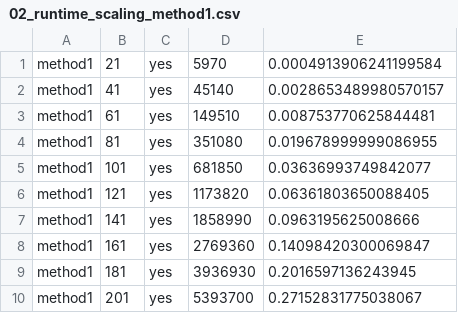
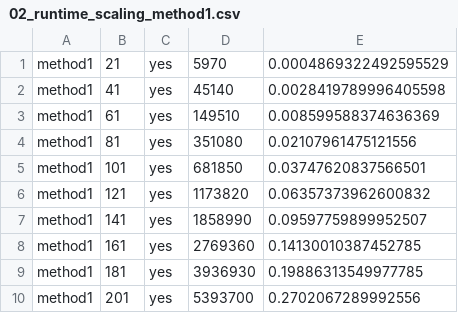
Before and after one commit to TikiTakaTerror/algosumu, a CSV file: step3/linear/experiments/results/02_runtime_scaling_method1.csv, drawn as a sheet.

```diff
--- a/step3/linear/experiments/results/02_runtime_scaling_method1.csv
+++ b/step3/linear/experiments/results/02_runtime_scaling_method1.csv
@@ -1,10 +1,10 @@
-method1,21,yes,5970,0.0004913906241199584
-method1,41,yes,45140,0.0028653489980570157
-method1,61,yes,149510,0.008753770625844481
-method1,81,yes,351080,0.019678999999086955
-method1,101,yes,681850,0.03636993749842077
-method1,121,yes,1173820,0.06361803650088405
-method1,141,yes,1858990,0.0963195625008666
-method1,161,yes,2769360,0.14098420300069847
-method1,181,yes,3936930,0.2016597136243945
-method1,201,yes,5393700,0.27152831775038067
+method1,21,yes,5970,0.0004869322492595529
+method1,41,yes,45140,0.0028419789996405598
+method1,61,yes,149510,0.008599588374636369
+method1,81,yes,351080,0.02107961475121556
+method1,101,yes,681850,0.03747620837566501
+method1,121,yes,1173820,0.06357373962600832
+method1,141,yes,1858990,0.09597759899952507
+method1,161,yes,2769360,0.14130010387452785
+method1,181,yes,3936930,0.19886313549977785
+method1,201,yes,5393700,0.2702067289992556
```
Also changed, not shown: step3/linear/experiments/results/01_valid_small_method1.csv, step3/linear/experiments/results/01_valid_small_method2.csv, 21 other files.
